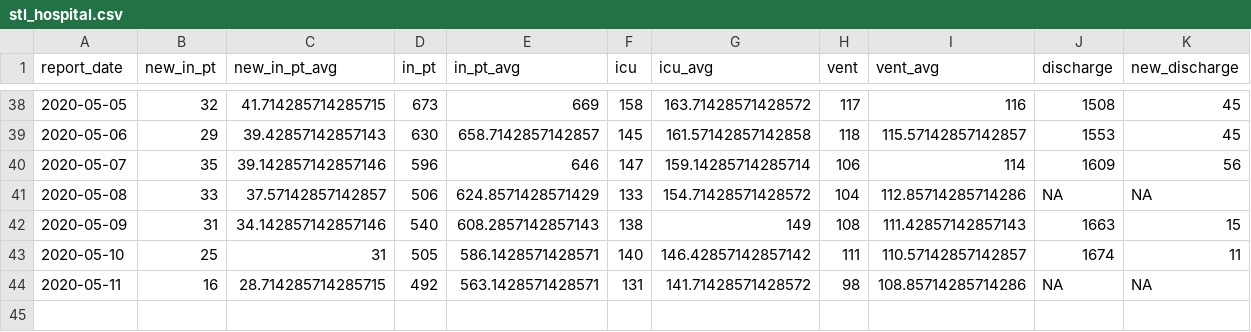
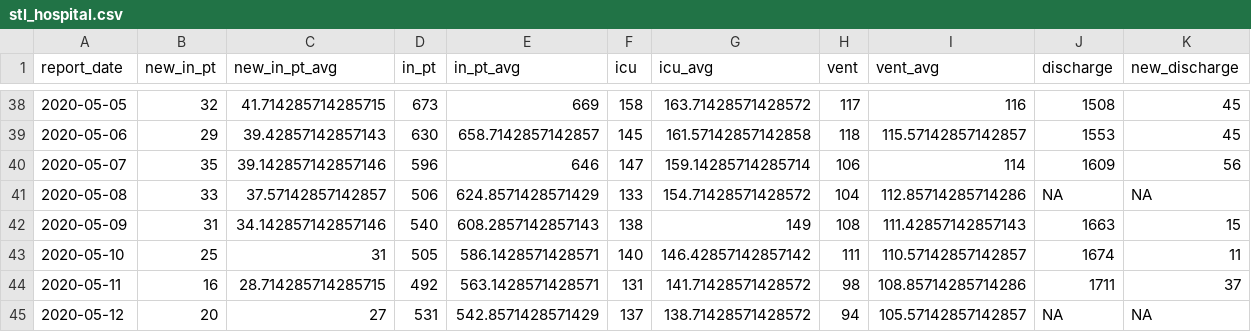
Before and after one commit to slu-openGIS/covid_daily_viz_archive, a CSV file: data/metro/stl_hospital.csv, drawn as a sheet; only a part is shown, gaps mark what is left out.

```diff
--- a/data/metro/stl_hospital.csv
+++ b/data/metro/stl_hospital.csv
@@ -43,2 +43,3 @@ report_date,new_in_pt,new_in_pt_avg,in_pt,in_pt_avg,icu,icu_avg,vent,vent_avg,di
 2020-05-10,25,31,505,586.1428571428571,140,146.42857142857142,111,110.57142857142857,1674,11
-2020-05-11,16,28.714285714285715,492,563.1428571428571,131,141.71428571428572,98,108.85714285714286,NA,NA
+2020-05-11,16,28.714285714285715,492,563.1428571428571,131,141.71428571428572,98,108.85714285714286,1711,37
+2020-05-12,20,27,531,542.8571428571429,137,138.71428571428572,94,105.57142857142857,NA,NA
```
Also changed, not shown: data/state/state_testing.csv, data/zip/zip_stl_city.csv, 6 other files.
